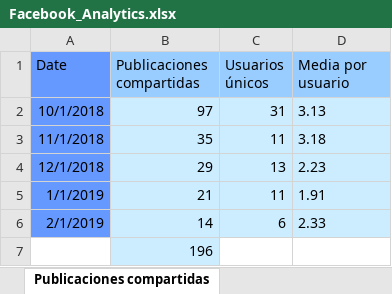
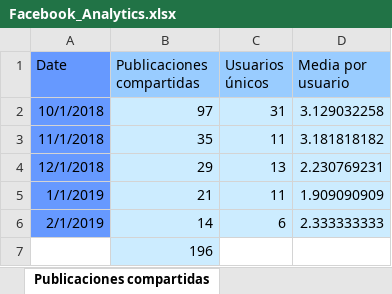
Before and after one commit to mruwzum/statisticsReader, an Excel workbook: Datos/Facebook_Analytics.xlsx, sheet Publicaciones compartidas, drawn as a sheet; values as stored, in another font and other column widths than the file's, no borders; the diff names each change by its address in the sheet, - before the commit and + after, or states it on an @@ line.

```diff
--- a/Datos/Facebook_Analytics.xlsx (sheet Publicaciones compartidas)
+++ b/Datos/Facebook_Analytics.xlsx (sheet Publicaciones compartidas)
-D2 (Media por usuario): 3.13
+D2 (Media por usuario): 3.129032258
-D3 (Media por usuario): 3.18
+D3 (Media por usuario): 3.181818182
-D4 (Media por usuario): 2.23
+D4 (Media por usuario): 2.230769231
-D5 (Media por usuario): 1.91
+D5 (Media por usuario): 1.909090909
-D6 (Media por usuario): 2.33
+D6 (Media por usuario): 2.333333333
```
Also changed, not shown: sheet Visitas a la página, sheet Reacciones a las publicaciones, sheet Mensajes enviados, sheet Comentarios en las publicacione, formulas that keep their value, Datos/Google_Analytics-Catálogo_EBA.xlsx, Datos/Google_Analytics-Tienda_EBA.xlsx, 1 other file.
